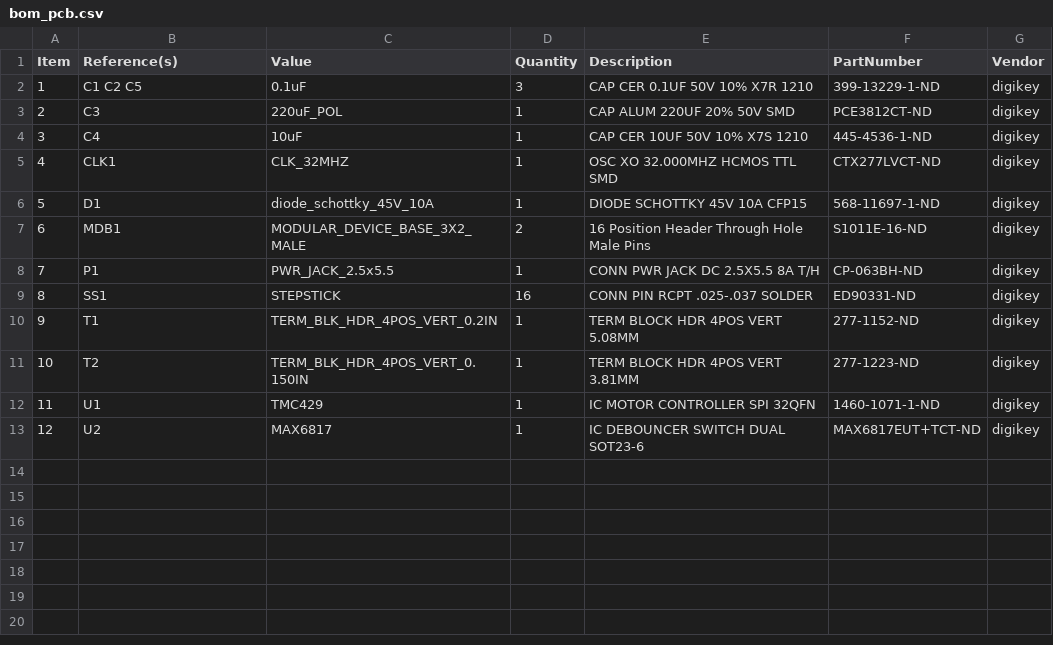
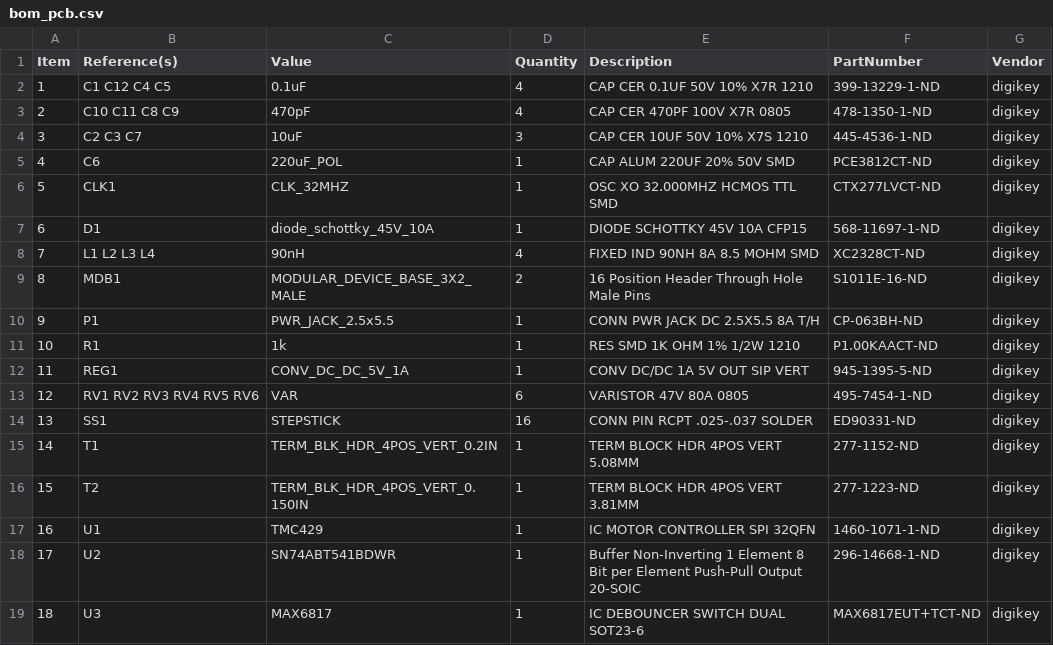
Before and after one commit to janelia-kicad/stepper_controller_3x2, a CSV file: bom/bom_pcb.csv, drawn as a sheet; removed rows and columns are numbered as before the commit, all else as after; the diff names each change by its address in the sheet, - before the commit and + after, or states it on an @@ line.

```diff
--- a/bom/bom_pcb.csv
+++ b/bom/bom_pcb.csv
-B2 (Reference(s)): C1 C2 C5
+B2 (Reference(s)): C1 C12 C4 C5
-D2 (Quantity): 3
+D2 (Quantity): 4
+row 3: 2 | C10 C11 C8 C9 | 470pF | 4 | CAP CER 470PF 100V X7R 0805 | 478-1350-1-ND | digikey
+row 4: 3 | C2 C3 C7 | 10uF | 3 | CAP CER 10UF 50V 10% X7S 1210 | 445-4536-1-ND | digikey
@@ column A (Item) renumbered between rows 5 and 18 @@
-B5 (Reference(s)): C3
+B5 (Reference(s)): C6
-row 4: 3 | C4 | 10uF | 1 | CAP CER 10UF 50V 10% X7S 1210 | 445-4536-1-ND | digikey
+row 8: 7 | L1 L2 L3 L4 | 90nH | 4 | FIXED IND 90NH 8A 8.5 MOHM SMD | XC2328CT-ND | digikey
+row 11: 10 | R1 | 1k | 1 | RES SMD 1K OHM 1% 1/2W 1210 | P1.00KAACT-ND | digikey
+row 12: 11 | REG1 | CONV_DC_DC_5V_1A | 1 | CONV DC/DC 1A 5V OUT SIP VERT | 945-1395-5-ND | digikey
+row 13: 12 | RV1 RV2 RV3 RV4 RV5 RV6 | VAR | 6 | VARISTOR 47V 80A 0805 | 495-7454-1-ND | digikey
-C18 (Value): MAX6817
+C18 (Value): SN74ABT541BDWR
-E18 (Description): IC DEBOUNCER SWITCH DUAL SOT23-6
+E18 (Description): Buffer Non-Inverting 1 Element 8 Bit per Element Push-Pull Output 20-SOIC
-F18 (PartNumber): MAX6817EUT+TCT-ND
+F18 (PartNumber): 296-14668-1-ND
+row 19: 18 | U3 | MAX6817 | 1 | IC DEBOUNCER SWITCH DUAL SOT23-6 | MAX6817EUT+TCT-ND | digikey
```
Also changed, not shown: bom/bom_pcb_add.csv, bom/digikey_order.csv, 24 other files.
